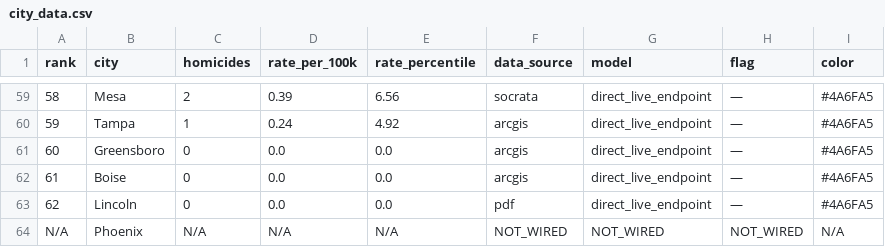
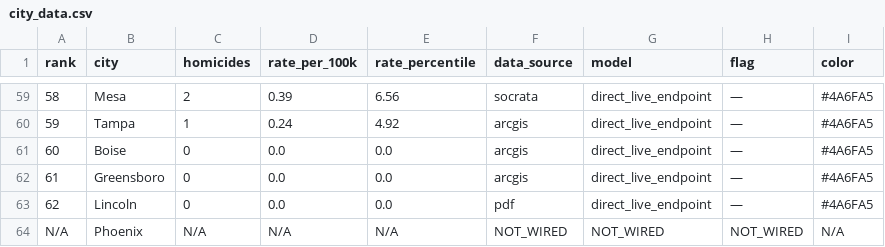
Before and after one commit to ro00archworkall/homicide_tracker, a CSV file: src/data/city_data.csv, drawn as a sheet; only a part is shown, gaps mark what is left out.

```diff
--- a/src/data/city_data.csv
+++ b/src/data/city_data.csv
@@ -60,4 +60,4 @@ rank,city,homicides,rate_per_100k,rate_percentile,data_source,model,flag,color
 59,Tampa,1,0.24,4.92,arcgis,direct_live_endpoint,—,#4A6FA5
-60,Greensboro,0,0.0,0.0,arcgis,direct_live_endpoint,—,#4A6FA5
-61,Boise,0,0.0,0.0,arcgis,direct_live_endpoint,—,#4A6FA5
+60,Boise,0,0.0,0.0,arcgis,direct_live_endpoint,—,#4A6FA5
+61,Greensboro,0,0.0,0.0,arcgis,direct_live_endpoint,—,#4A6FA5
 62,Lincoln,0,0.0,0.0,pdf,direct_live_endpoint,—,#4A6FA5
```
Also changed, not shown: 1 other file.
